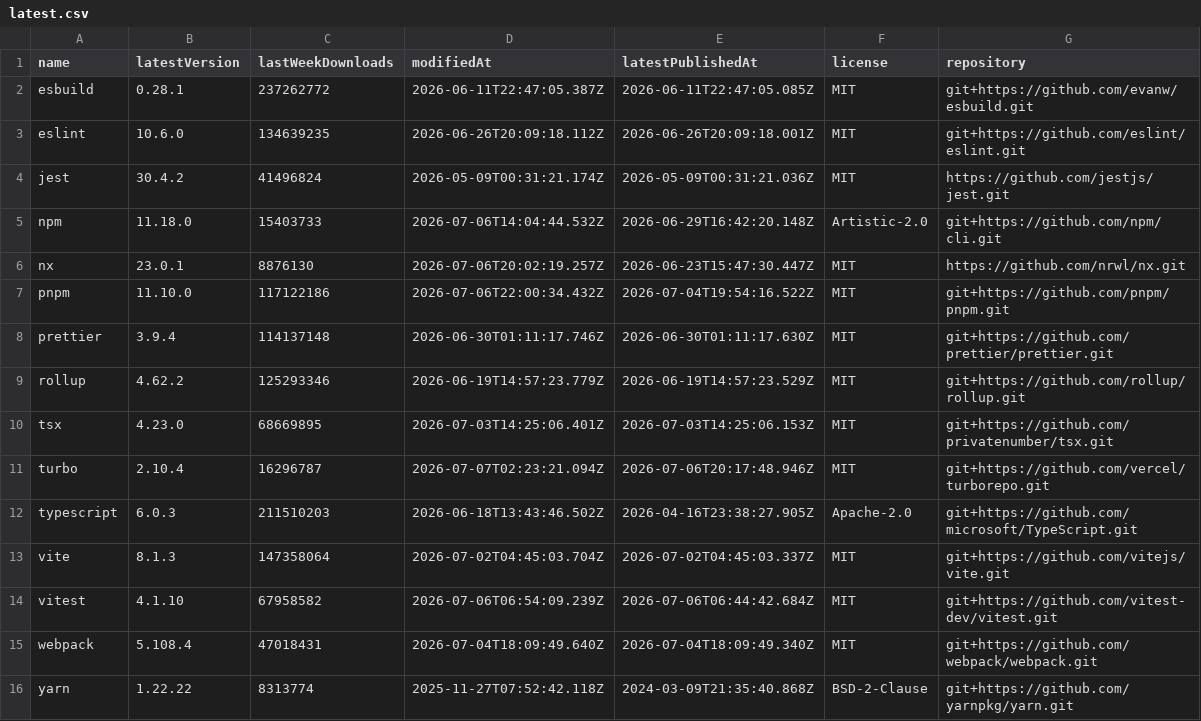
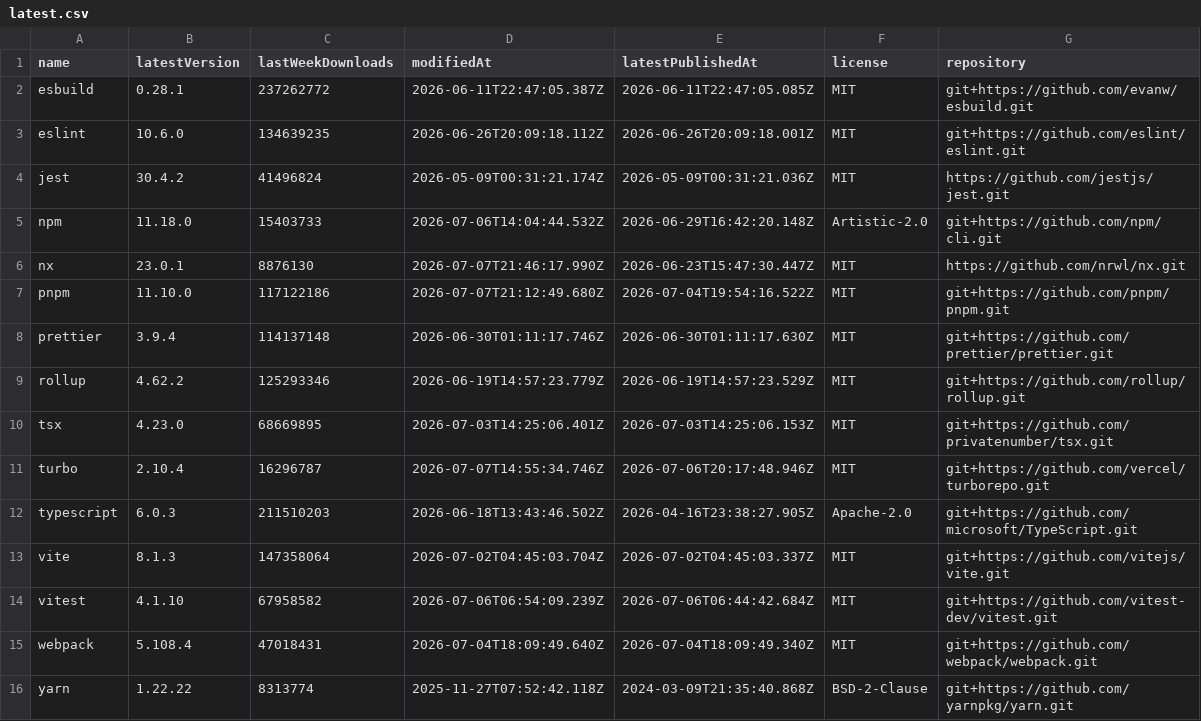
Before and after one commit to rogerchappel/npm-cli-trends, a CSV file: data/latest.csv, drawn as a sheet.

```diff
--- a/data/latest.csv
+++ b/data/latest.csv
@@ -5,4 +5,4 @@ name,latestVersion,lastWeekDownloads,modifiedAt,latestPublishedAt,license,reposi
 "npm","11.18.0","15403733","2026-07-06T14:04:44.532Z","2026-06-29T16:42:20.148Z","Artistic-2.0","git+https://github.com/npm/cli.git"
-"nx","23.0.1","8876130","2026-07-06T20:02:19.257Z","2026-06-23T15:47:30.447Z","MIT","https://github.com/nrwl/nx.git"
-"pnpm","11.10.0","117122186","2026-07-06T22:00:34.432Z","2026-07-04T19:54:16.522Z","MIT","git+https://github.com/pnpm/pnpm.git"
+"nx","23.0.1","8876130","2026-07-07T21:46:17.990Z","2026-06-23T15:47:30.447Z","MIT","https://github.com/nrwl/nx.git"
+"pnpm","11.10.0","117122186","2026-07-07T21:12:49.680Z","2026-07-04T19:54:16.522Z","MIT","git+https://github.com/pnpm/pnpm.git"
 "prettier","3.9.4","114137148","2026-06-30T01:11:17.746Z","2026-06-30T01:11:17.630Z","MIT","git+https://github.com/prettier/prettier.git"
@@ -10,3 +10,3 @@ name,latestVersion,lastWeekDownloads,modifiedAt,latestPublishedAt,license,reposi
 "tsx","4.23.0","68669895","2026-07-03T14:25:06.401Z","2026-07-03T14:25:06.153Z","MIT","git+https://github.com/privatenumber/tsx.git"
-"turbo","2.10.4","16296787","2026-07-07T02:23:21.094Z","2026-07-06T20:17:48.946Z","MIT","git+https://github.com/vercel/turborepo.git"
+"turbo","2.10.4","16296787","2026-07-07T14:55:34.746Z","2026-07-06T20:17:48.946Z","MIT","git+https://github.com/vercel/turborepo.git"
 "typescript","6.0.3","211510203","2026-06-18T13:43:46.502Z","2026-04-16T23:38:27.905Z","Apache-2.0","git+https://github.com/microsoft/TypeScript.git"
```
Also changed, not shown: 4 other files.
